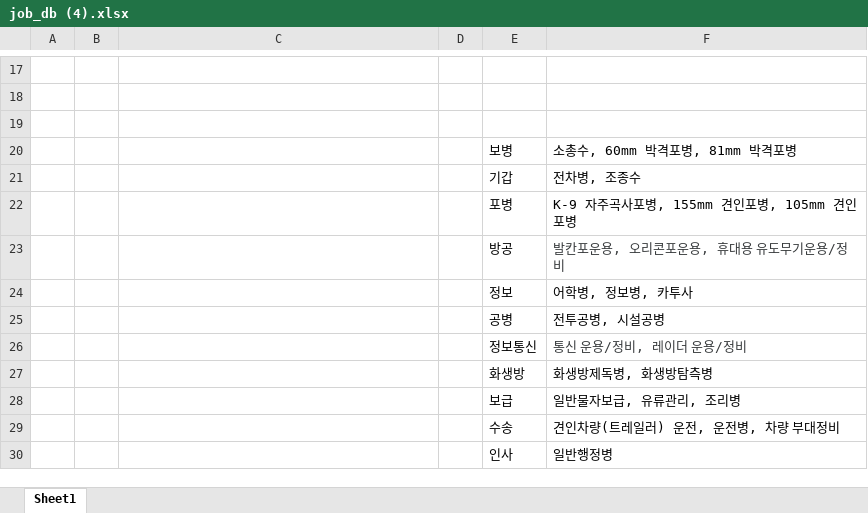
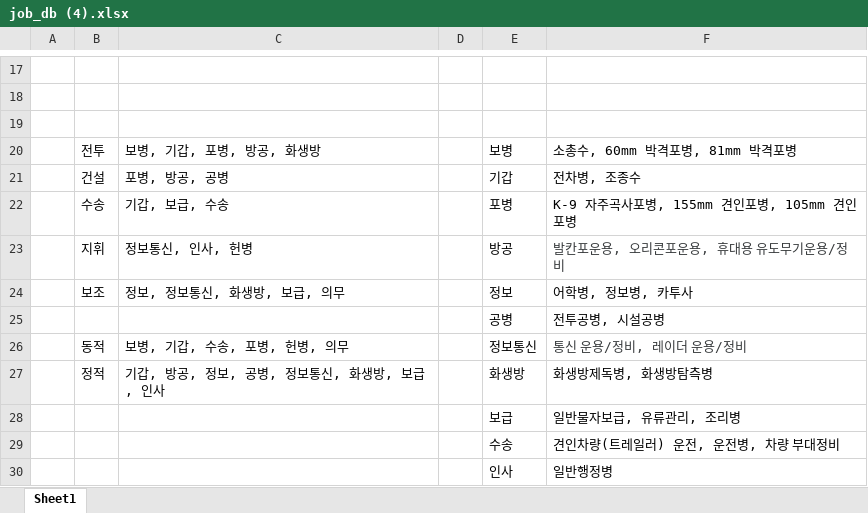
Before and after one commit to KHUSAT/khusat_server, an Excel workbook: khusat_DB/job_db (4).xlsx, sheet Sheet1, drawn as a sheet; only a part is shown, gaps mark what is left out; values as stored, in another font and other column widths than the file's, no borders; the diff names each change by its address in the sheet, - before the commit and + after, or states it on an @@ line.

```diff
--- a/khusat_DB/job_db (4).xlsx (sheet Sheet1)
+++ b/khusat_DB/job_db (4).xlsx (sheet Sheet1)
-B20: (empty)
+B20: 전투
-C20: (empty)
+C20: 보병, 기갑, 포병, 방공, 화생방
-B21: (empty)
+B21: 건설
-C21: (empty)
+C21: 포병, 방공, 공병
-B22: (empty)
+B22: 수송
-C22: (empty)
+C22: 기갑, 보급, 수송
-B23: (empty)
+B23: 지휘
-C23: (empty)
+C23: 정보통신, 인사, 헌병
-B24: (empty)
+B24: 보조
-C24: (empty)
+C24: 정보, 정보통신, 화생방, 보급, 의무
-B26: (empty)
+B26: 동적
-C26: (empty)
+C26: 보병, 기갑, 수송, 포병, 헌병, 의무
-B27: (empty)
+B27: 정적
-C27: (empty)
+C27: 기갑, 방공, 정보, 공병, 정보통신, 화생방, 보급, 인사
```
Also changed, not shown: khusat_DB/job_db.xlsx, 3 other files.
